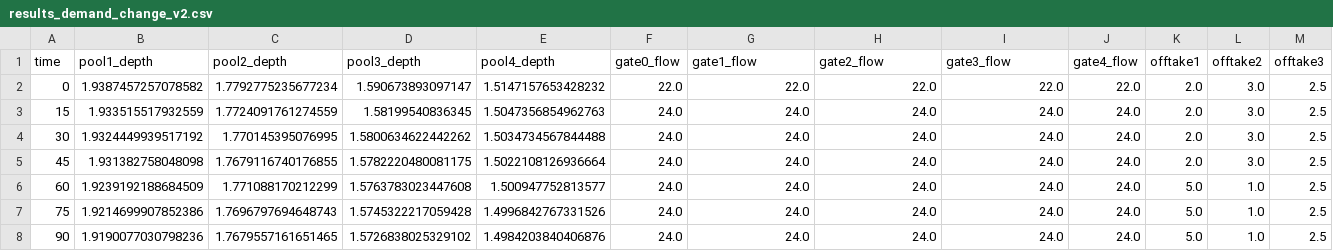
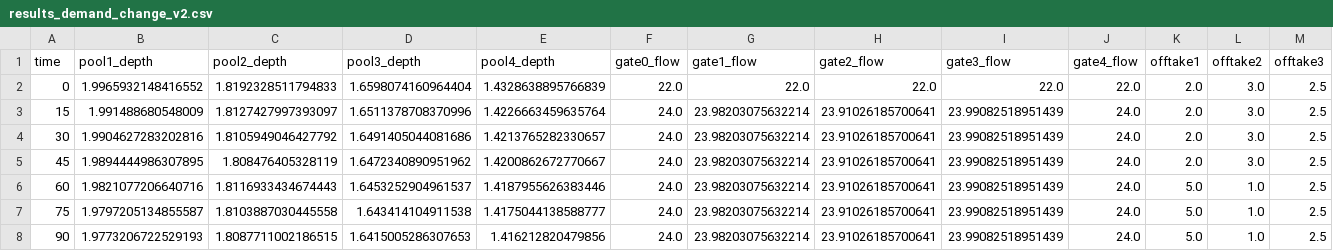
Before and after one commit to leixiaohui-1974/Test-Opt, a CSV file: examples/case5_canal_mpc_control/results/results_demand_change_v2.csv, drawn as a sheet; only a part is shown; the diff covers the shown part only.

```diff
--- a/examples/case5_canal_mpc_control/results/results_demand_change_v2.csv
+++ b/examples/case5_canal_mpc_control/results/results_demand_change_v2.csv
@@ -1,8 +1,8 @@
 time,pool1_depth,pool2_depth,pool3_depth,pool4_depth,gate0_flow,gate1_flow,gate2_flow,gate3_flow,gate4_flow,offtake1,offtake2,offtake3
-0,1.9387457257078582,1.7792775235677234,1.590673893097147,1.5147157653428232,22.0,22.0,22.0,22.0,22.0,2.0,3.0,2.5
-15,1.933515517932559,1.7724091761274559,1.58199540836345,1.5047356854962763,24.0,24.0,24.0,24.0,24.0,2.0,3.0,2.5
-30,1.9324449939517192,1.770145395076995,1.5800634622442262,1.5034734567844488,24.0,24.0,24.0,24.0,24.0,2.0,3.0,2.5
-45,1.931382758048098,1.7679116740176855,1.5782220480081175,1.5022108126936664,24.0,24.0,24.0,24.0,24.0,2.0,3.0,2.5
-60,1.9239192188684509,1.771088170212299,1.5763783023447608,1.500947752813577,24.0,24.0,24.0,24.0,24.0,5.0,1.0,2.5
-75,1.9214699907852386,1.7696797694648743,1.5745322217059428,1.4996842767331526,24.0,24.0,24.0,24.0,24.0,5.0,1.0,2.5
-90,1.9190077030798236,1.7679557161651465,1.5726838025329102,1.4984203840406876,24.0,24.0,24.0,24.0,24.0,5.0,1.0,2.5
+0,1.9965932148416552,1.8192328511794833,1.6598074160964404,1.4328638895766839,22.0,22.0,22.0,22.0,22.0,2.0,3.0,2.5
+15,1.991488680548009,1.8127427997393097,1.6511378708370996,1.4226663459635764,24.0,23.98203075632214,23.91026185700641,23.99082518951439,24.0,2.0,3.0,2.5
+30,1.9904627283202816,1.8105949046427792,1.6491405044081686,1.4213765282330657,24.0,23.98203075632214,23.91026185700641,23.99082518951439,24.0,2.0,3.0,2.5
+45,1.9894444986307895,1.808476405328119,1.6472340890951962,1.4200862672770667,24.0,23.98203075632214,23.91026185700641,23.99082518951439,24.0,2.0,3.0,2.5
+60,1.9821077206640716,1.8116933434674443,1.6453252904961537,1.4187955626383446,24.0,23.98203075632214,23.91026185700641,23.99082518951439,24.0,5.0,1.0,2.5
+75,1.9797205134855587,1.8103887030445558,1.643414104911538,1.4175044138588777,24.0,23.98203075632214,23.91026185700641,23.99082518951439,24.0,5.0,1.0,2.5
+90,1.9773206722529193,1.8087711002186515,1.6415005286307653,1.416212820479856,24.0,23.98203075632214,23.91026185700641,23.99082518951439,24.0,5.0,1.0,2.5
```
Also changed, not shown: 35 edited cells elsewhere in this file, 5 other files.
